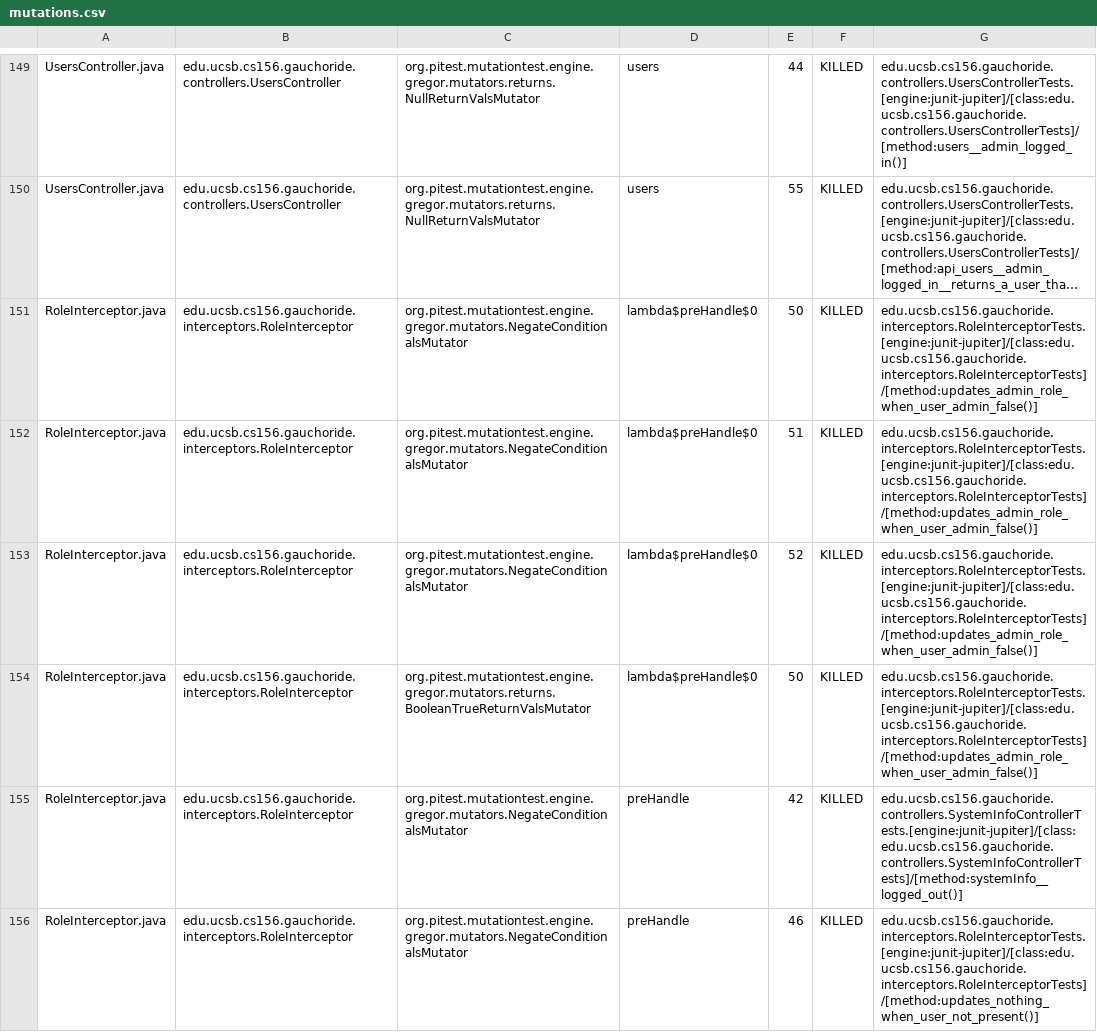
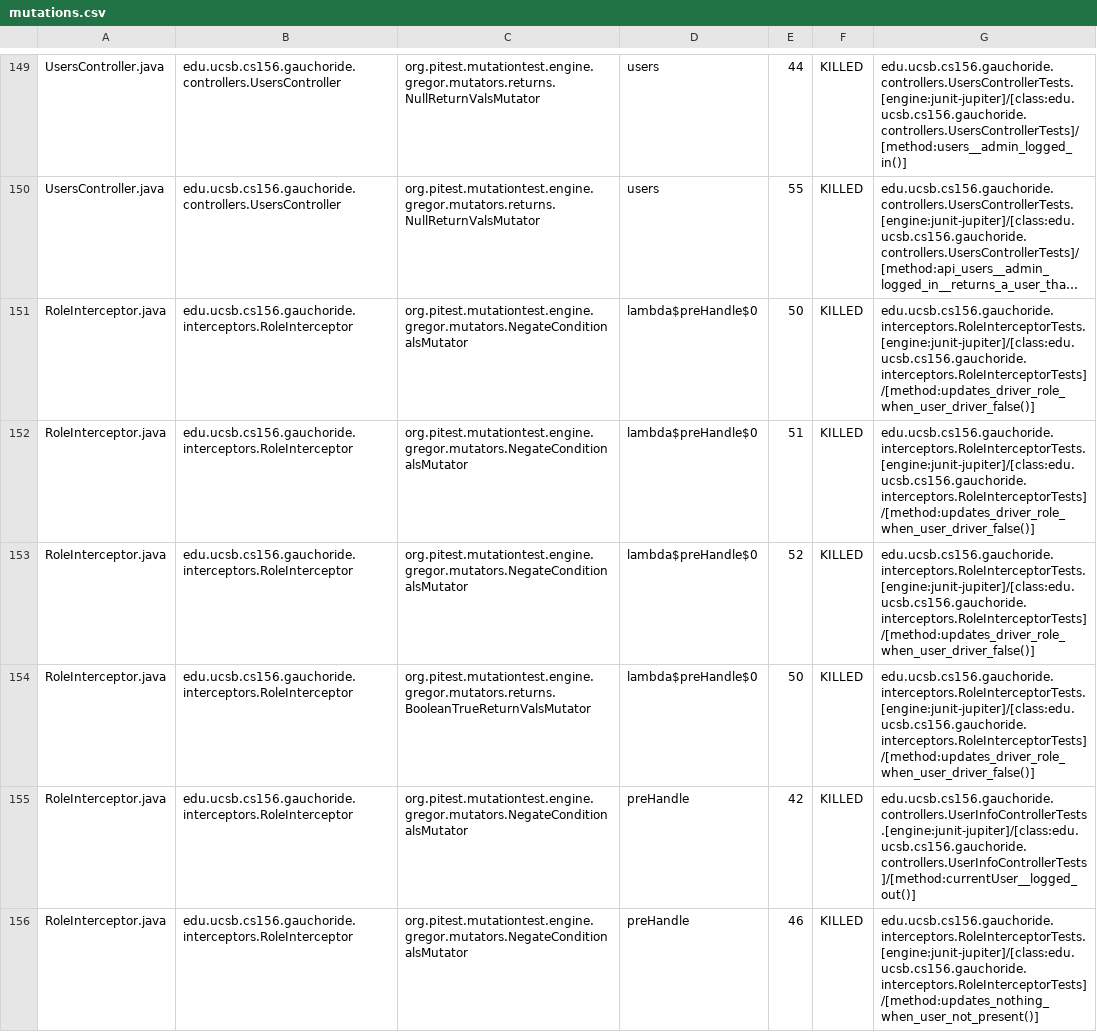
Before and after one commit to ucsb-cs156-s24/proj-gauchoride-s24-5pm-5, a CSV file: prs/43/pitest/mutations.csv, drawn as a sheet; only a part is shown, gaps mark what is left out; long unchanged cells end in …; the diff covers the shown part only; the diff names each change by its address in the sheet, - before the commit and + after, or states it on an @@ line.

Commit message:
Deploying to gh-pages from @ ucsb-cs156-s24/proj-gauchoride-s24-5pm-5@5a267fa05e031d40515771ddc7ff21a84c7fa6f7 🚀

```diff
--- a/prs/43/pitest/mutations.csv
+++ b/prs/43/pitest/mutations.csv
-G151:G154: edu.ucsb.cs156.gauchoride.interceptors.RoleInterceptorTests.[engine:junit-jupiter]/[class:edu.ucsb.cs156.gauchoride.interceptors.RoleInterceptorTests]/[method:updates_admin_role_when_user_admin_false()]
+G151:G154: edu.ucsb.cs156.gauchoride.interceptors.RoleInterceptorTests.[engine:junit-jupiter]/[class:edu.ucsb.cs156.gauchoride.interceptors.RoleInterceptorTests]/[method:updates_driver_role_when_user_driver_false()]
-G155: edu.ucsb.cs156.gauchoride.controllers.SystemInfoControllerTests.[engine:junit-jupiter]/[class:edu.ucsb.cs156.gauchoride.controllers.SystemInfoControllerTests]/[method:systemInfo__logged_out()]
+G155: edu.ucsb.cs156.gauchoride.controllers.UserInfoControllerTests.[engine:junit-jupiter]/[class:edu.ucsb.cs156.gauchoride.controllers.UserInfoControllerTests]/[method:currentUser__logged_out()]
```
Also changed, not shown: 40 edited cells elsewhere in this file, 17 other files.
